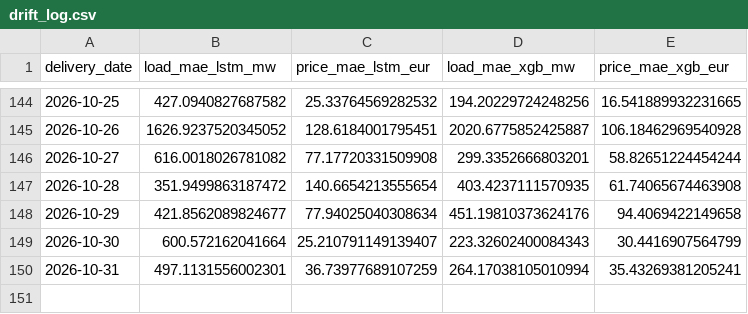
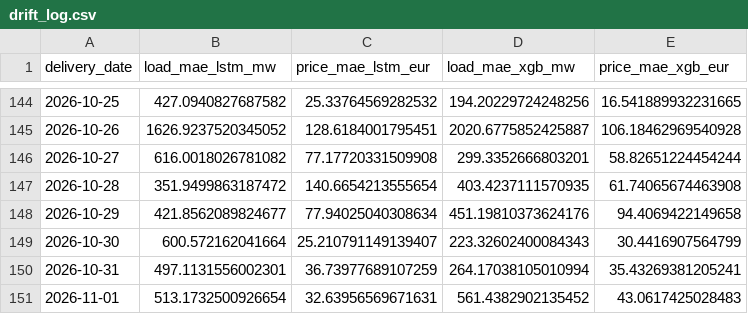
Before and after one commit to connectashish028/german-day-ahead-forecast, a CSV file: backtest_results/drift_log.csv, drawn as a sheet; only a part is shown, gaps mark what is left out; the diff names each change by its address in the sheet, - before the commit and + after, or states it on an @@ line.

```diff
--- a/backtest_results/drift_log.csv
+++ b/backtest_results/drift_log.csv
+row 151: 2026-11-01 | 513.1732500926654 | 32.63956569671631 | 561.4382902135452 | 43.0617425028483
```
Also changed, not shown: 3 other files.
